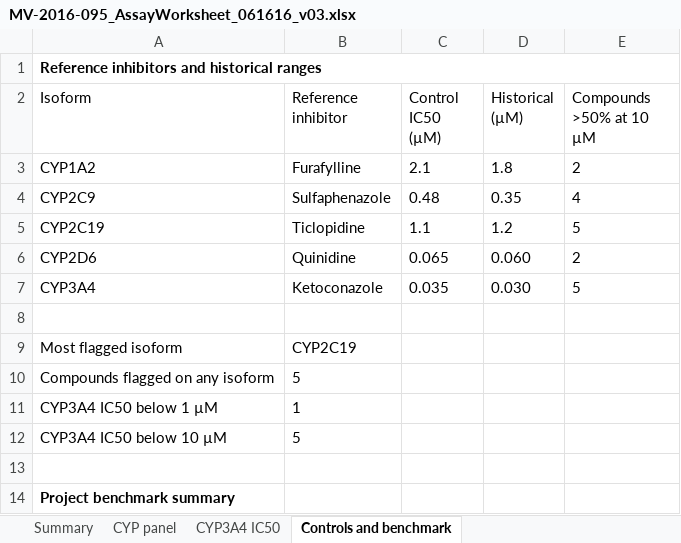
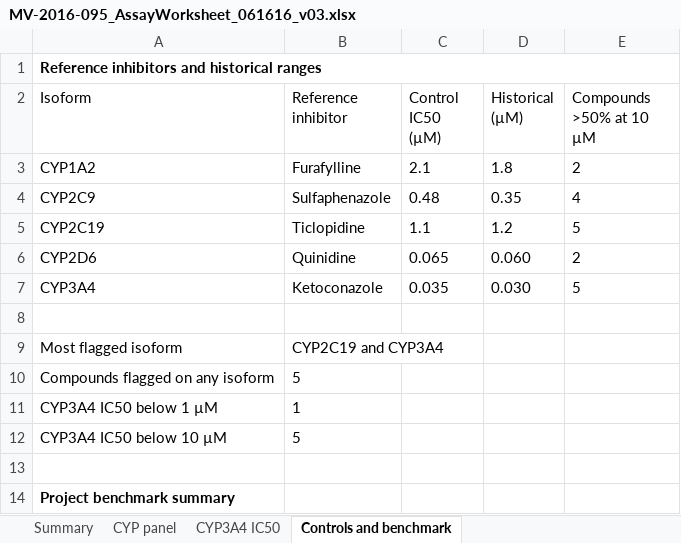
Before and after one commit to 60xAI/portco-mock-dataset, an Excel workbook: output/archive/MerrivossData/Client_Work/TP04/MV-2016-095/MV-2016-095_AssayWorksheet_061616_v03.xlsx, sheet Controls and benchmark, drawn as a sheet; only a part is shown; values as stored, in another font and other column widths than the file's, no borders; the diff names each change by its address in the sheet, - before the commit and + after, or states it on an @@ line.

```diff
--- a/output/archive/MerrivossData/Client_Work/TP04/MV-2016-095/MV-2016-095_AssayWorksheet_061616_v03.xlsx (sheet Controls and benchmark)
+++ b/output/archive/MerrivossData/Client_Work/TP04/MV-2016-095/MV-2016-095_AssayWorksheet_061616_v03.xlsx (sheet Controls and benchmark)
-B9 (Reference inhibitor): CYP2C19
+B9 (Reference inhibitor): CYP2C19 and CYP3A4
```
Also changed, not shown: output/archive/MerrivossData/Client_Work/OB11/MV-2020-088/MV-2020-088_AssayWorksheet_042920_v03.xlsx, 2 other files.
